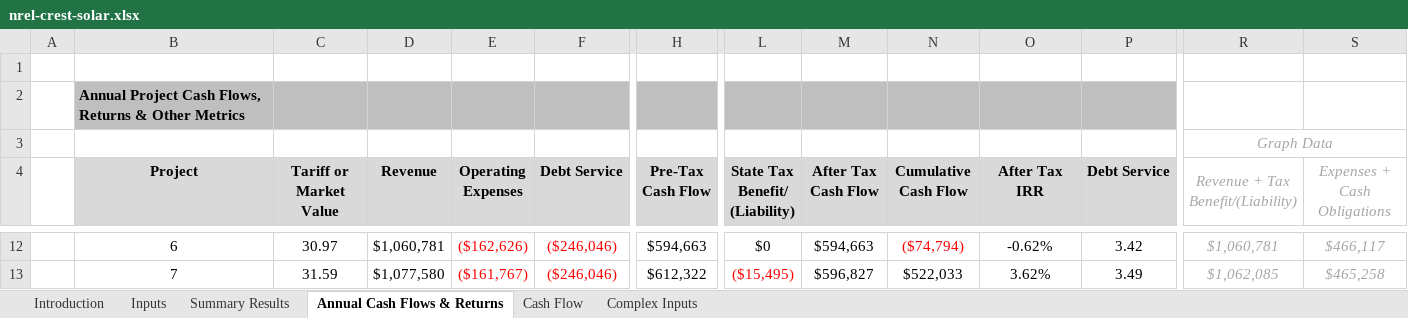
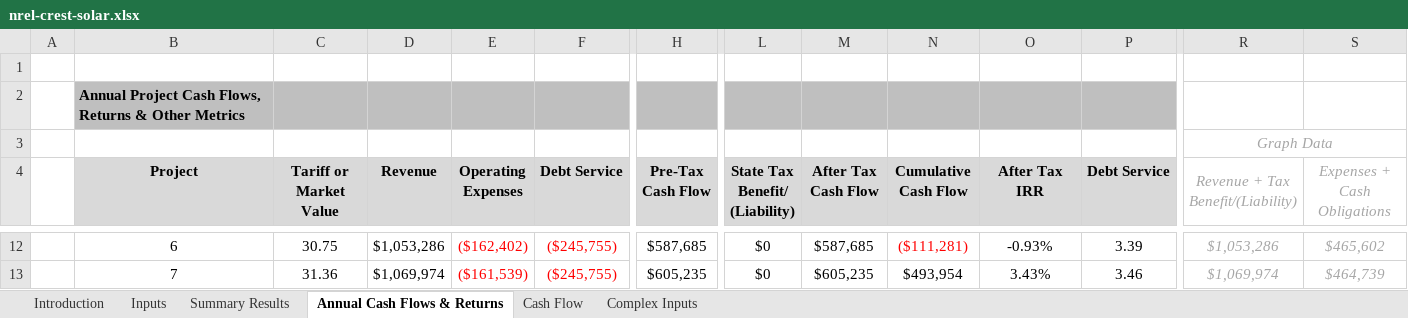
Before and after one commit to waysignal/crest_model_solar, an Excel workbook: nrel-crest-solar.xlsx, sheet Annual Cash Flows & Returns, drawn as a sheet; only a part is shown, gaps mark what is left out; values as stored, in another font and other column widths than the file's, no borders; charts and pictures and conditional formats not drawn; the diff covers the shown part only; the diff names each change by its address in the sheet, - before the commit and + after, or states it on an @@ line.

Commit message:
performance based + state incentives

```diff
--- a/nrel-crest-solar.xlsx (sheet Annual Cash Flows & Returns)
+++ b/nrel-crest-solar.xlsx (sheet Annual Cash Flows & Returns)
-C12 (Tariff or Market Value): 30.97
+C12 (Tariff or Market Value): 30.75
-D12 (Revenue): $1,060,781
+D12 (Revenue): $1,053,286
-E12 (Operating Expenses): ($162,626)
+E12 (Operating Expenses): ($162,402)
-F12:F13 (Debt Service): ($246,046)
+F12:F13 (Debt Service): ($245,755)
-H12 (Pre-Tax Cash Flow): $594,663
+H12 (Pre-Tax Cash Flow): $587,685
-M12 (After Tax Cash Flow): $594,663
+M12 (After Tax Cash Flow): $587,685
-N12 (Cumulative Cash Flow): ($74,794)
+N12 (Cumulative Cash Flow): ($111,281)
-O12 (After Tax IRR): -0.62%
+O12 (After Tax IRR): -0.93%
-P12 (Debt Service): 3.42
+P12 (Debt Service): 3.39
-R12: $1,060,781
+R12: $1,053,286
-S12 (Expenses + Cash Obligations): $466,117
+S12 (Expenses + Cash Obligations): $465,602
-C13 (Tariff or Market Value): 31.59
+C13 (Tariff or Market Value): 31.36
-D13 (Revenue): $1,077,580
+D13 (Revenue): $1,069,974
-E13 (Operating Expenses): ($161,767)
+E13 (Operating Expenses): ($161,539)
-H13 (Pre-Tax Cash Flow): $612,322
+H13 (Pre-Tax Cash Flow): $605,235
-L13 (State Tax Benefit/ (Liability)): ($15,495)
+L13 (State Tax Benefit/ (Liability)): $0
-L13 text colour: #FF0000
+L13 text colour: black
-M13 (After Tax Cash Flow): $596,827
+M13 (After Tax Cash Flow): $605,235
-N13 (Cumulative Cash Flow): $522,033
+N13 (Cumulative Cash Flow): $493,954
-O13 (After Tax IRR): 3.62%
+O13 (After Tax IRR): 3.43%
-P13 (Debt Service): 3.49
+P13 (Debt Service): 3.46
-R13: $1,062,085
+R13: $1,069,974
-S13 (Expenses + Cash Obligations): $465,258
+S13 (Expenses + Cash Obligations): $464,739
```
Also changed, not shown: 295 edited cells and cell formats elsewhere in this sheet, sheet Cash Flow, sheet Summary Results, sheet Inputs, sheet Complex Inputs, hidden cells, charts or pictures, 3 other files.
